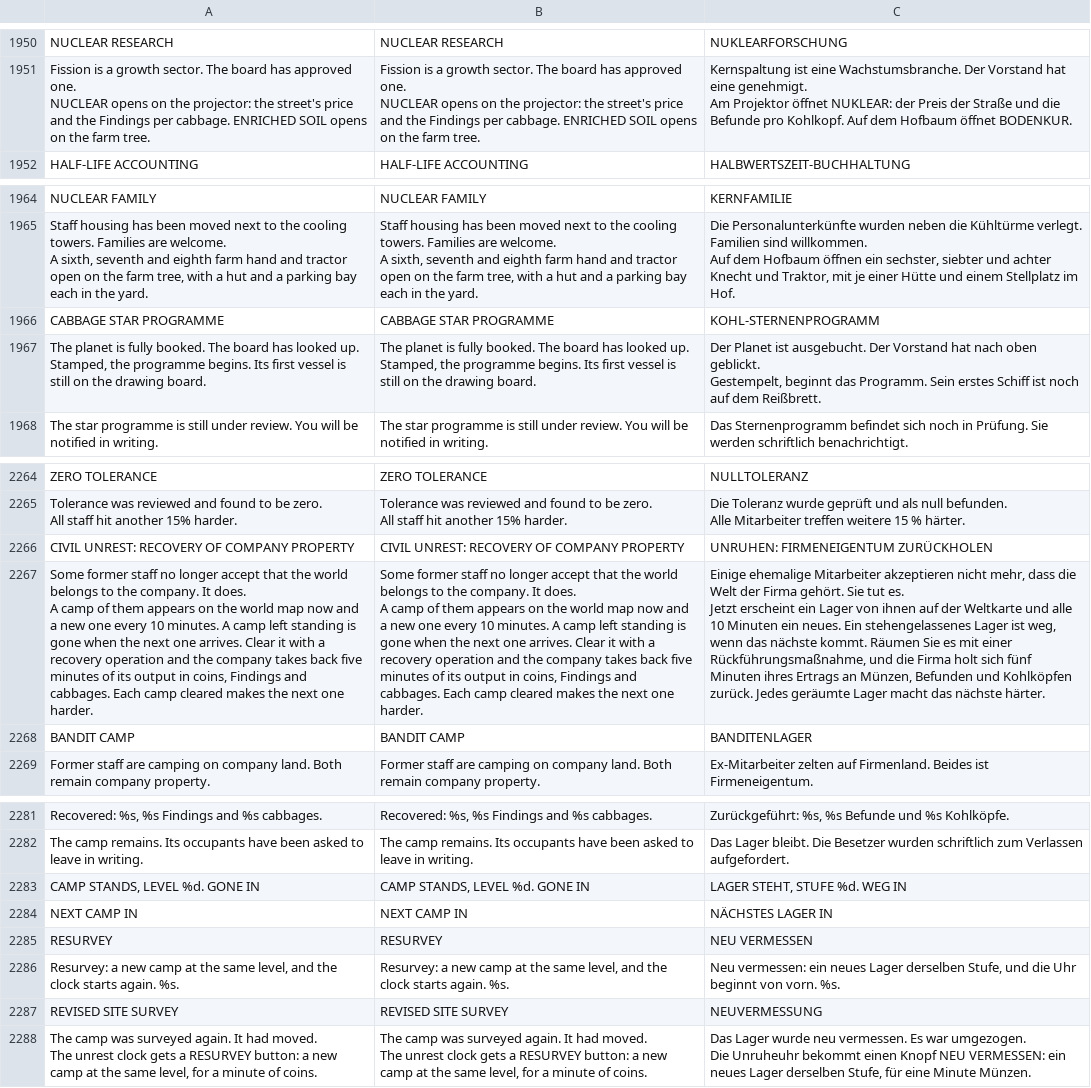
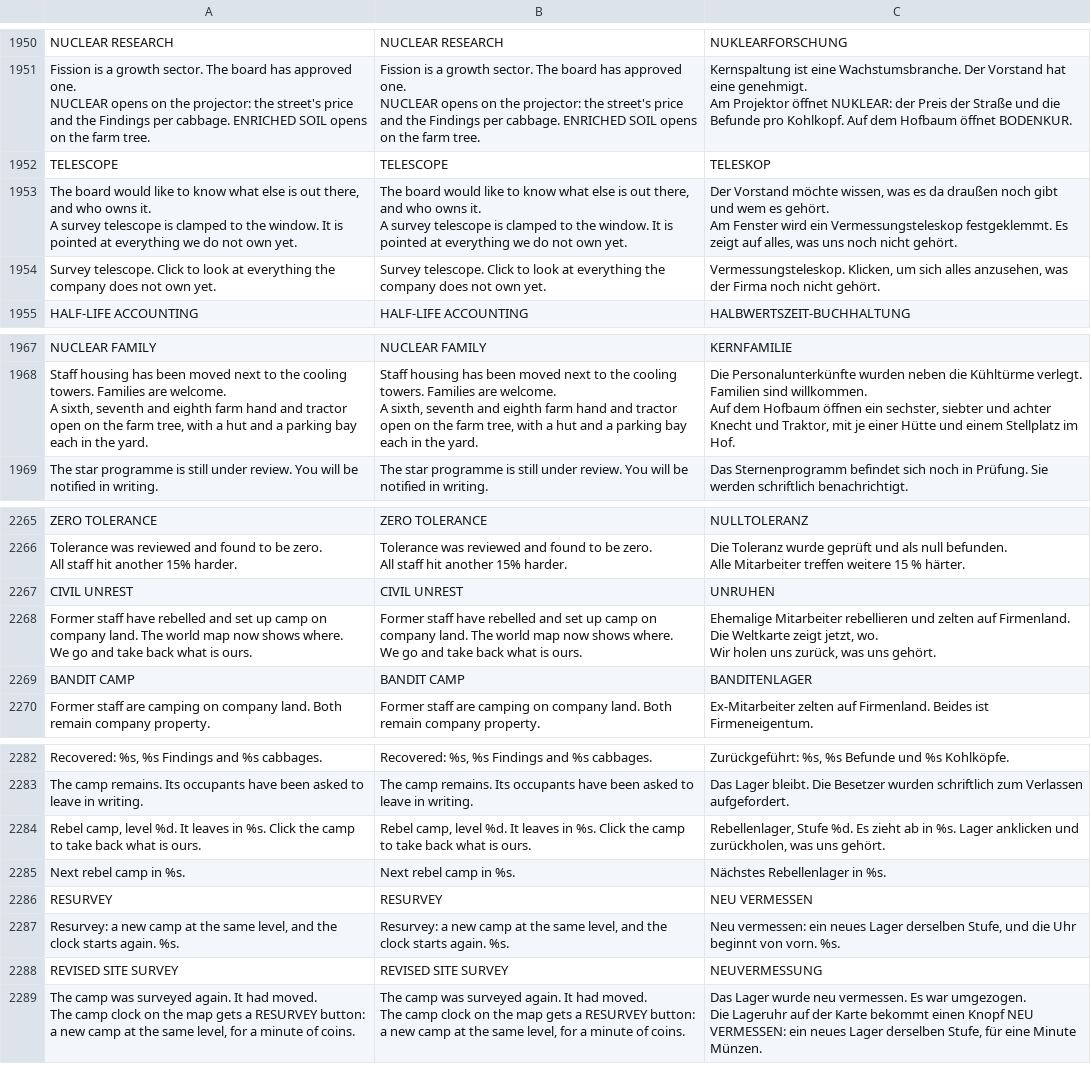
Before and after one commit to wladi0097/ProjectCabbage, a CSV file: ressources/translations/game.csv, drawn as a sheet; only a part is shown, gaps mark what is left out; removed rows and columns are numbered as before the commit, all else as after; ↵ is a line break in a cell; the diff names each change by its address in the sheet, - before the commit and + after, or states it on an @@ line.

```diff
--- a/ressources/translations/game.csv
+++ b/ressources/translations/game.csv
+row 1952: TELESCOPE | TELESCOPE | TELESKOP
+row 1953: The board would like to know what else is out there, and who owns it. ↵ A survey telescope is clamped to the window. It is pointed at everything we do not own yet. | The board would like to know what else is out there, and who owns it. ↵ A survey telescope is clamped to the window. It is pointed at everything we do not own yet. | Der Vorstand möchte wissen, was es da draußen noch gibt und wem es gehört. ↵ Am Fenster wird ein Vermessungsteleskop festgeklemmt. Es zeigt auf alles, was uns noch nicht gehört.
+row 1954: Survey telescope. Click to look at everything the company does not own yet. | Survey telescope. Click to look at everything the company does not own yet. | Vermessungsteleskop. Klicken, um sich alles anzusehen, was der Firma noch nicht gehört.
-row 1966: CABBAGE STAR PROGRAMME | CABBAGE STAR PROGRAMME | KOHL-STERNENPROGRAMM
-row 1967: The planet is fully booked. The board has looked up. ↵ Stamped, the programme begins. Its first vessel is still on the drawing board. | The planet is fully booked. The board has looked up. ↵ Stamped, the programme begins. Its first vessel is still on the drawing board. | Der Planet ist ausgebucht. Der Vorstand hat nach oben geblickt. ↵ Gestempelt, beginnt das Programm. Sein erstes Schiff ist noch auf dem Reißbrett.
-row 2266: CIVIL UNREST: RECOVERY OF COMPANY PROPERTY | CIVIL UNREST: RECOVERY OF COMPANY PROPERTY | UNRUHEN: FIRMENEIGENTUM ZURÜCKHOLEN
-row 2267: Some former staff no longer accept that the world belongs to the company. It does. ↵ A camp of them appears on the world map now and a new one every 10 minutes. A camp left standing is gone when the next one arrives. Clear it with a recovery operation and the company takes back five minutes of its output in coins, Findings and cabbages. Each camp cleared makes the next one harder. | Some former staff no longer accept that the world belongs to the company. It does. ↵ A camp of them appears on the world map now and a new one every 10 minutes. A camp left standing is gone when the next one arrives. Clear it with a recovery operation and the company takes back five minutes of its output in coins, Findings and cabbages. Each camp cleared makes the next one harder. | Einige ehemalige Mitarbeiter akzeptieren nicht mehr, dass die Welt der Firma gehört. Sie tut es. ↵ Jetzt erscheint ein Lager von ihnen auf der Weltkarte und alle 10 Minuten ein neues. Ein stehengelassenes Lager ist weg, wenn das nächste kommt. Räumen Sie es mit einer Rückführungsmaßnahme, und die Firma holt sich fünf Minuten ihres Ertrags an Münzen, Befunden und Kohlköpfen zurück. Jedes geräumte Lager macht das nächste härter.
+row 2267: CIVIL UNREST | CIVIL UNREST | UNRUHEN
+row 2268: Former staff have rebelled and set up camp on company land. The world map now shows where. ↵ We go and take back what is ours. | Former staff have rebelled and set up camp on company land. The world map now shows where. ↵ We go and take back what is ours. | Ehemalige Mitarbeiter rebellieren und zelten auf Firmenland. Die Weltkarte zeigt jetzt, wo. ↵ Wir holen uns zurück, was uns gehört.
-row 2283: CAMP STANDS, LEVEL %d. GONE IN | CAMP STANDS, LEVEL %d. GONE IN | LAGER STEHT, STUFE %d. WEG IN
-row 2284: NEXT CAMP IN | NEXT CAMP IN | NÄCHSTES LAGER IN
+row 2284: Rebel camp, level %d. It leaves in %s. Click the camp to take back what is ours. | Rebel camp, level %d. It leaves in %s. Click the camp to take back what is ours. | Rebellenlager, Stufe %d. Es zieht ab in %s. Lager anklicken und zurückholen, was uns gehört.
+row 2285: Next rebel camp in %s. | Next rebel camp in %s. | Nächstes Rebellenlager in %s.
-A2289: …moved. ↵ The unrest clock gets a…
+A2289: …moved. ↵ The camp clock on the map gets a…
-B2289: …moved. ↵ The unrest clock gets a…
+B2289: …moved. ↵ The camp clock on the map gets a…
-C2289: …umgezogen. ↵ Die Unruheuhr bekommt einen…
+C2289: …umgezogen. ↵ Die Lageruhr auf der Karte bekommt einen…
```
Also changed, not shown: 48 other files.
